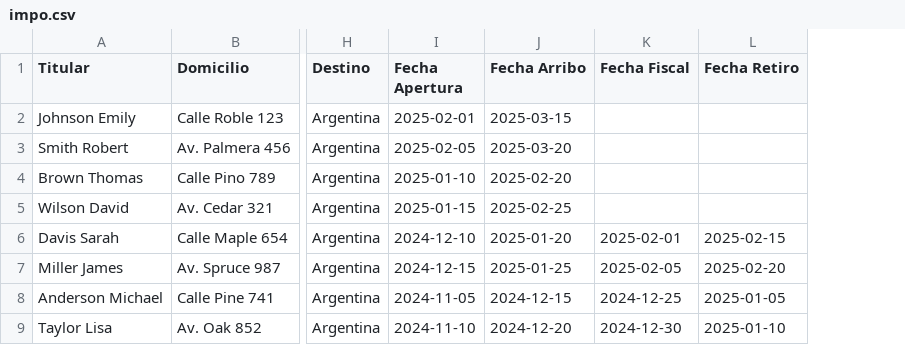
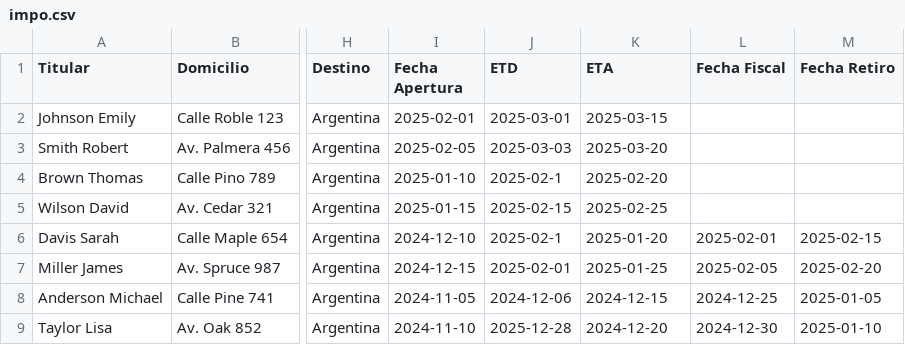
Before and after one commit to marajadesantelmo/liftvan_streamlit, a CSV file: impo.csv, drawn as a sheet; only a part is shown, gaps mark what is left out; addresses are those after the commit; the diff names each change by its address in the sheet, - before the commit and + after, or states it on an @@ line.

Commit message:
impo

```diff
--- a/impo.csv
+++ b/impo.csv
+column J (ETD), rows 2-9: 2025-03-01 | 2025-03-03 | 2025-02-1 | 2025-02-15 | 2025-02-1 | 2025-02-01 | 2024-12-06 | 2025-12-28
-K1: Fecha Arribo
+K1: ETA
```
